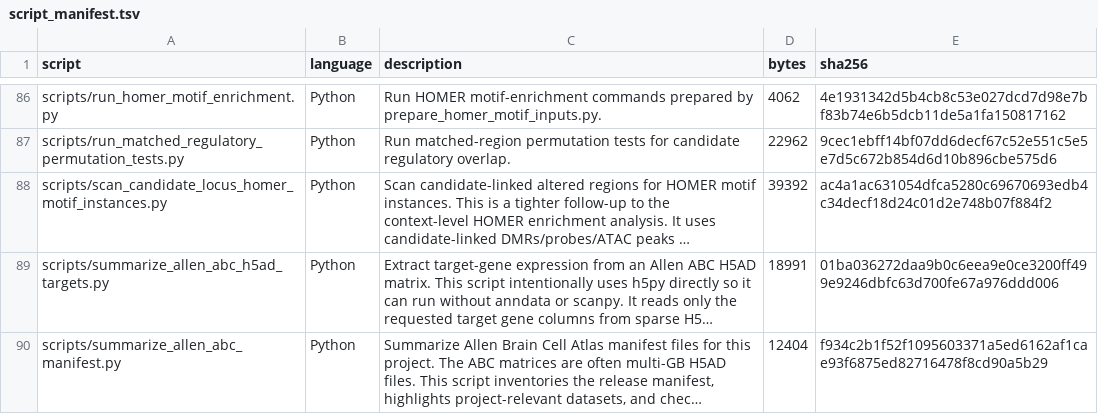
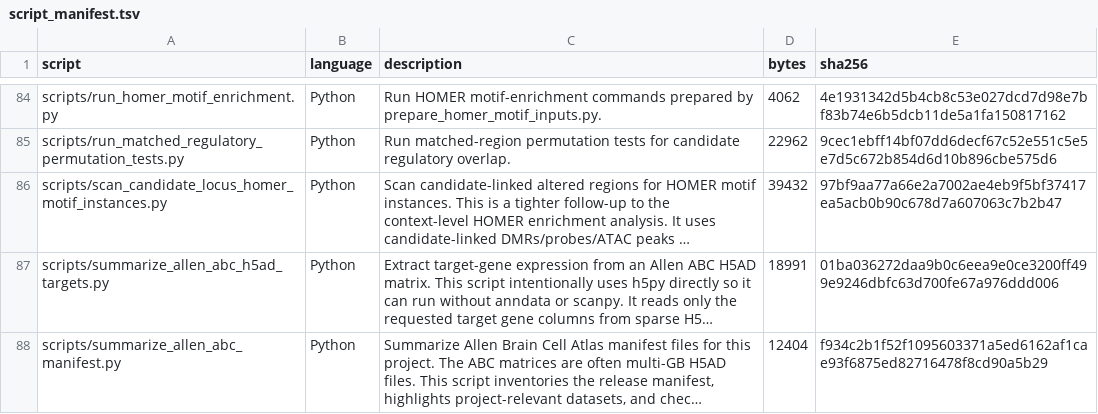
Before and after one commit to Ghostneuron/DNMT3L_Neuron, a TSV file: docs/script_manifest.tsv, drawn as a sheet; only a part is shown, gaps mark what is left out; long unchanged cells end in …; addresses are those after the commit; the diff covers the shown part only; the diff names each change by its address in the sheet, - before the commit and + after, or states it on an @@ line.

```diff
--- a/docs/script_manifest.tsv
+++ b/docs/script_manifest.tsv
-D86 (bytes): 39392
+D86 (bytes): 39432
-E86 (sha256): ac4a1ac631054dfca5280c69670693edb4c34decf18d24c01d2e748b07f884f2
+E86 (sha256): 97bf9aa77a66e2a7002ae4eb9f5bf37417ea5acb0b90c678d7a607063c7b2b47
```
Also changed, not shown: 2 removed rows and 10 edited cells elsewhere in this file, docs/code_file_manifest.tsv, 16 other files.
